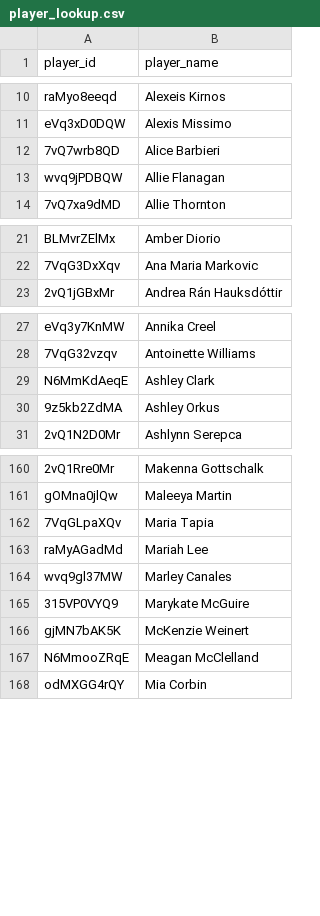
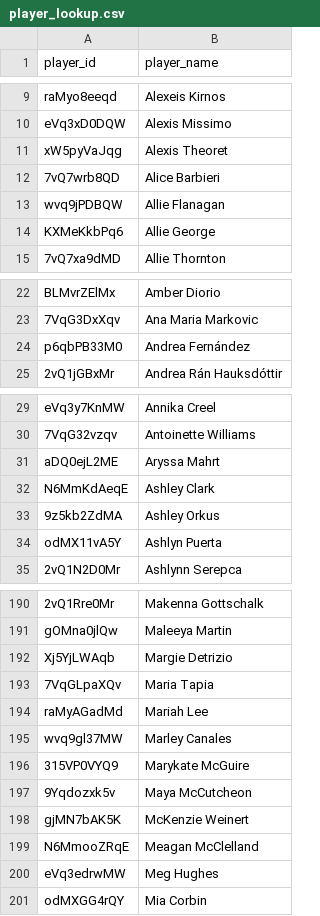
Before and after one commit to akeaswaran/goalsadded-data, a CSV file: data/usls/player_lookup.csv, drawn as a sheet; only a part is shown, gaps mark what is left out; the diff covers the shown part only; the diff names each change by its address in the sheet, - before the commit and + after, or states it on an @@ line.

```diff
--- a/data/usls/player_lookup.csv
+++ b/data/usls/player_lookup.csv
+row 11: xW5pyVaJqg | Alexis Theoret
+row 14: KXMeKkbPq6 | Allie George
+row 24: p6qbPB33M0 | Andrea Fernández
+row 31: aDQ0ejL2ME | Aryssa Mahrt
+row 34: odMX11vA5Y | Ashlyn Puerta
+row 192: Xj5YjLWAqb | Margie Detrizio
+row 197: 9Yqdozxk5v | Maya McCutcheon
+row 200: eVq3edrwMW | Meg Hughes
```
Also changed, not shown: 33 added rows and 1 removed row elsewhere in this file, data/mls/player_lookup.csv, data/mls/team_position_breakdown.csv, 23 other files.
